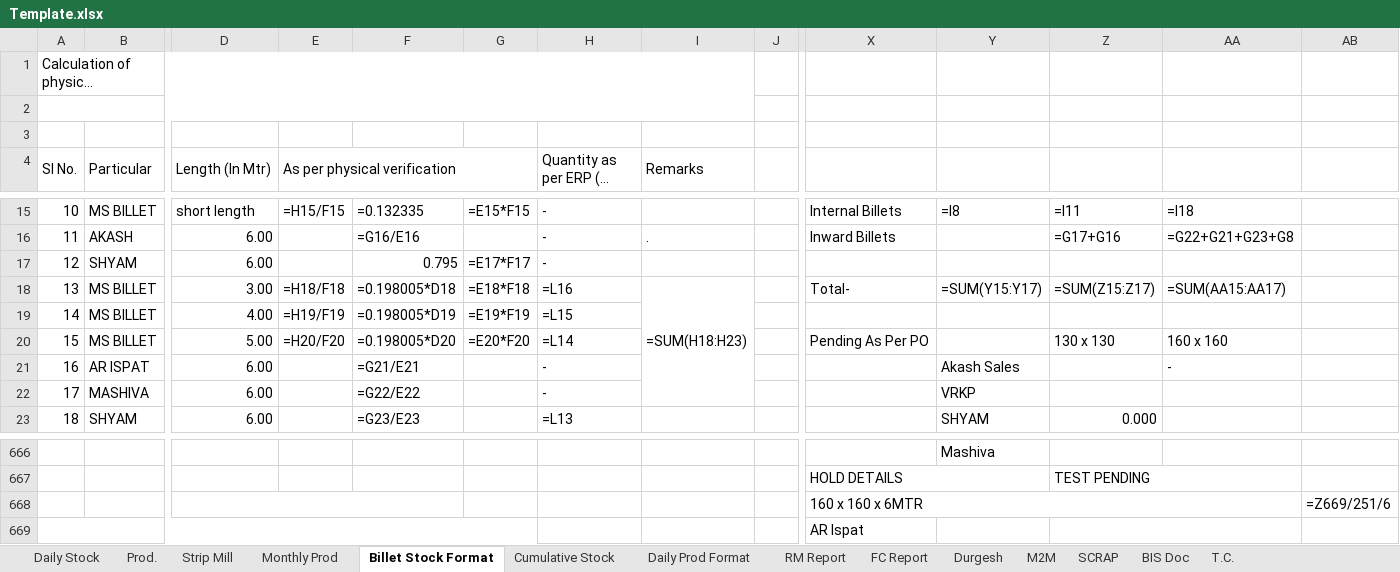
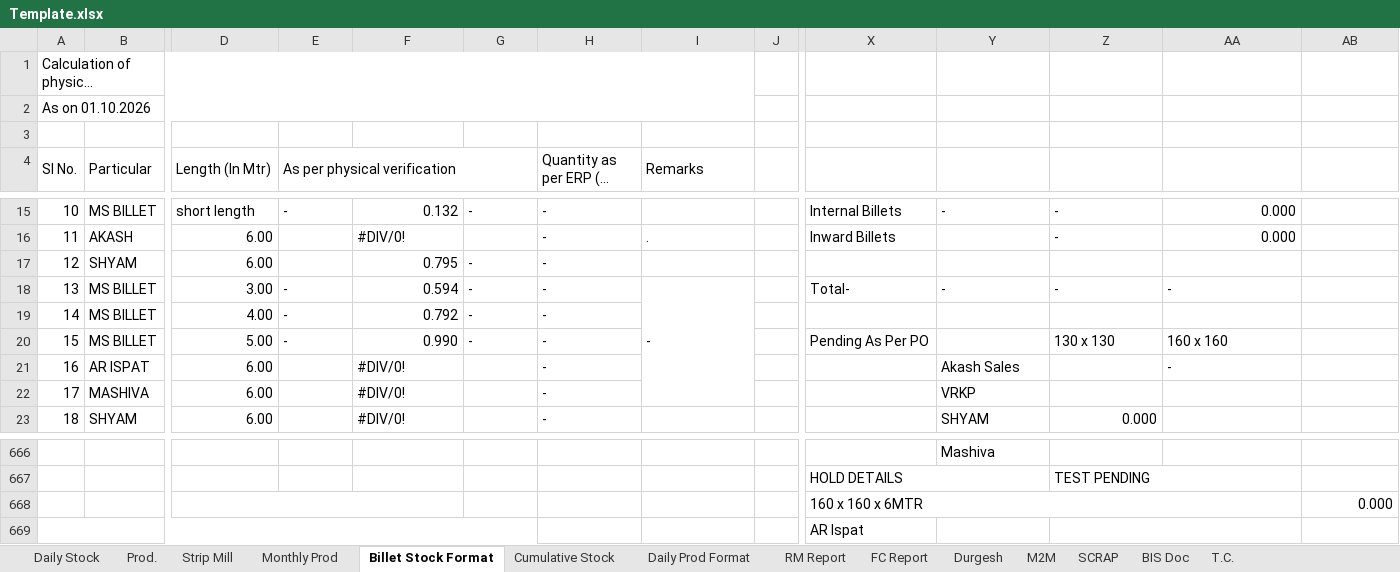
Before and after one commit to mishrachemist/mishrachemist.github.io, an Excel workbook: formats/Template.xlsx, sheet Billet Stock Format, drawn as a sheet; only a part is shown, gaps mark what is left out; long unchanged cells end in …; values as stored, in another font and other column widths than the file's, no cell formats; formulas without a stored value are shown as written; the diff covers the shown part only; the diff names each change by its address in the sheet, - before the commit and + after, or states it on an @@ line.

```diff
--- a/formats/Template.xlsx (sheet Billet Stock Format)
+++ b/formats/Template.xlsx (sheet Billet Stock Format)
-A2 (Sl No.): (empty)
+A2 (Sl No.): As on 01.10.2026
-E15 (As per physical verification): =H15/F15
+E15 (As per physical verification): -
-F15: =0.132335
+F15: 0.132
-G15: =E15*F15
+G15: -
-Y15: =I8
+Y15: -
-Z15: =I11
+Z15: -
-AA15: =I18
+AA15: 0.000
-F16: =G16/E16
+F16: #DIV/0!
-Z16: =G17+G16
+Z16: -
-AA16: =G22+G21+G23+G8
+AA16: 0.000
-G17: =E17*F17
+G17: -
-E18 (As per physical verification): =H18/F18
+E18 (As per physical verification): -
-F18: =0.198005*D18
+F18: 0.594
-G18: =E18*F18
+G18: -
-H18 (Quantity as per ERP (In Mt)): =L16
+H18 (Quantity as per ERP (In Mt)): -
-I18 (Remarks): =SUM(H18:H23)
+I18 (Remarks): -
-Y18: =SUM(Y15:Y17)
+Y18: -
-Z18: =SUM(Z15:Z17)
+Z18: -
-AA18: =SUM(AA15:AA17)
+AA18: -
-E19 (As per physical verification): =H19/F19
+E19 (As per physical verification): -
-F19: =0.198005*D19
+F19: 0.792
-G19: =E19*F19
+G19: -
-H19 (Quantity as per ERP (In Mt)): =L15
+H19 (Quantity as per ERP (In Mt)): -
-E20 (As per physical verification): =H20/F20
+E20 (As per physical verification): -
-F20: =0.198005*D20
+F20: 0.990
-G20: =E20*F20
+G20: -
-H20 (Quantity as per ERP (In Mt)): =L14
+H20 (Quantity as per ERP (In Mt)): -
-F21: =G21/E21
+F21: #DIV/0!
-F22: =G22/E22
+F22: #DIV/0!
-F23: =G23/E23
+F23: #DIV/0!
-H23 (Quantity as per ERP (In Mt)): =L13
+H23 (Quantity as per ERP (In Mt)): -
-AB668: =Z669/251/6
+AB668: 0.000
```
Also changed, not shown: other rows of this sheet, sheet BIS Doc, sheet T.C., sheet Prod., sheet Daily Prod Format, sheet RM Report, sheet FC Report, 5 more sheets, cell formats, hidden cells.
